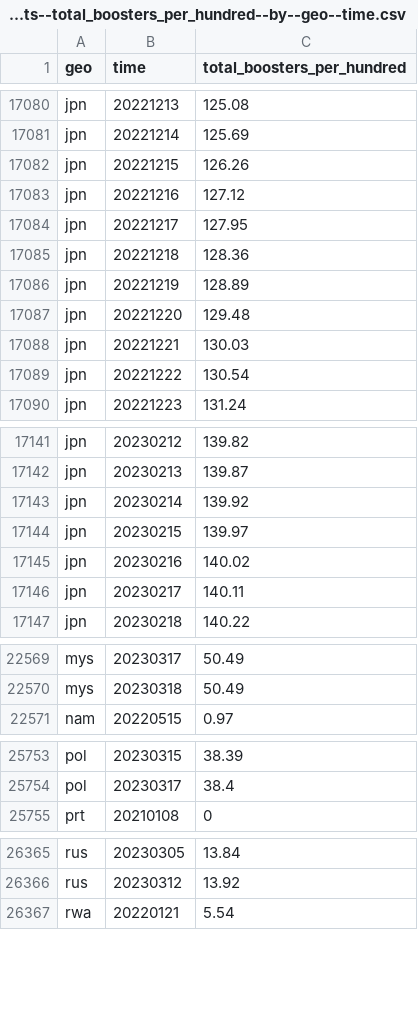
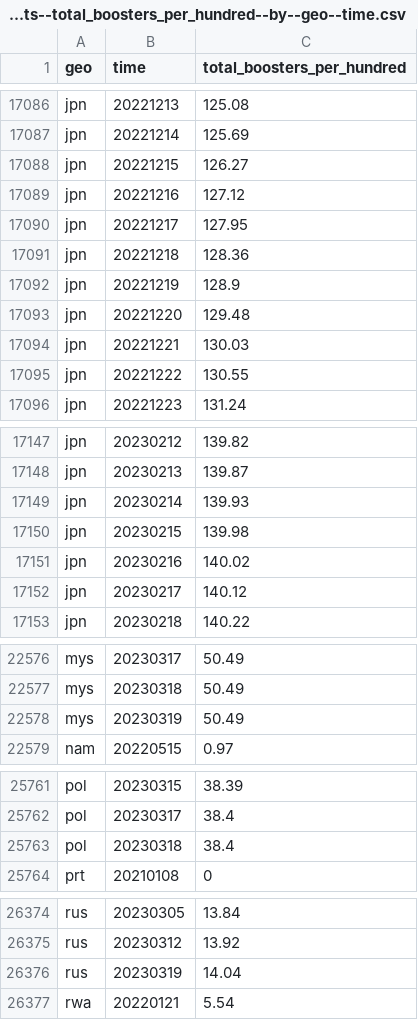
Before and after one commit to open-numbers/ddf--open_numbers--owid_covid_19, a CSV file: ddf--datapoints--total_boosters_per_hundred--by--geo--time.csv, drawn as a sheet; only a part is shown, gaps mark what is left out; the diff covers the shown part only.

```diff
--- a/ddf--datapoints--total_boosters_per_hundred--by--geo--time.csv
+++ b/ddf--datapoints--total_boosters_per_hundred--by--geo--time.csv
@@ -17081,3 +17087,3 @@ jpn,20221213,125.08
 jpn,20221214,125.69
-jpn,20221215,126.26
+jpn,20221215,126.27
 jpn,20221216,127.12
@@ -17085,6 +17091,6 @@ jpn,20221217,127.95
 jpn,20221218,128.36
-jpn,20221219,128.89
+jpn,20221219,128.9
 jpn,20221220,129.48
 jpn,20221221,130.03
-jpn,20221222,130.54
+jpn,20221222,130.55
 jpn,20221223,131.24
@@ -17142,6 +17148,6 @@ jpn,20230212,139.82
 jpn,20230213,139.87
-jpn,20230214,139.92
-jpn,20230215,139.97
+jpn,20230214,139.93
+jpn,20230215,139.98
 jpn,20230216,140.02
-jpn,20230217,140.11
+jpn,20230217,140.12
 jpn,20230218,140.22
@@ -22570,2 +22577,3 @@ mys,20230317,50.49
 mys,20230318,50.49
+mys,20230319,50.49
 nam,20220515,0.97
@@ -25754,2 +25762,3 @@ pol,20230315,38.39
 pol,20230317,38.4
+pol,20230318,38.4
 prt,20210108,0
@@ -26366,2 +26375,3 @@ rus,20230305,13.84
 rus,20230312,13.92
+rus,20230319,14.04
 rwa,20220121,5.54
```
Also changed, not shown: 8 added rows and 46 edited cells elsewhere in this file, ddf--datapoints--icu_patients_smoothed--by--geo--time.csv, ddf--datapoints--people_fully_vaccinated_per_hundred--by--geo--time.csv, 49 other files.
